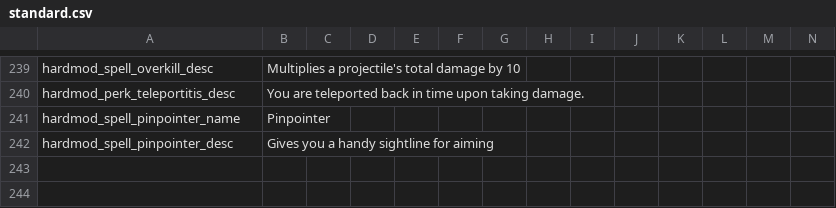
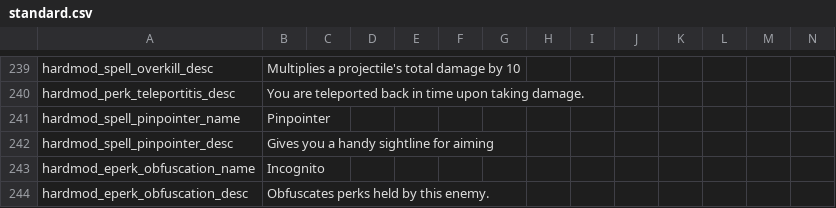
Before and after one commit to EvaisaDev/noita.hardmod, a CSV file: files/standard.csv, drawn as a sheet; only a part is shown, gaps mark what is left out; rows hold the shown columns only; the diff names each change by its address in the sheet, - before the commit and + after, or states it on an @@ line.

Commit message:
added Incognito eperk, "Perk Rain" event, and a few other tweaks/fixes

```diff
--- a/files/standard.csv
+++ b/files/standard.csv
+row 243: hardmod_eperk_obfuscation_name | Incognito
+row 244: hardmod_eperk_obfuscation_desc | Obfuscates perks held by this enemy.
```
Also changed, not shown: 14 other files.
